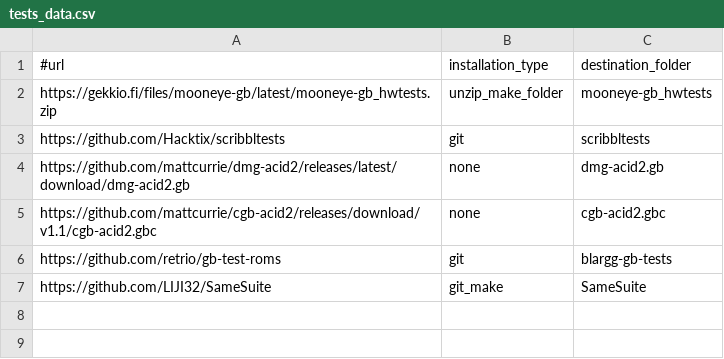
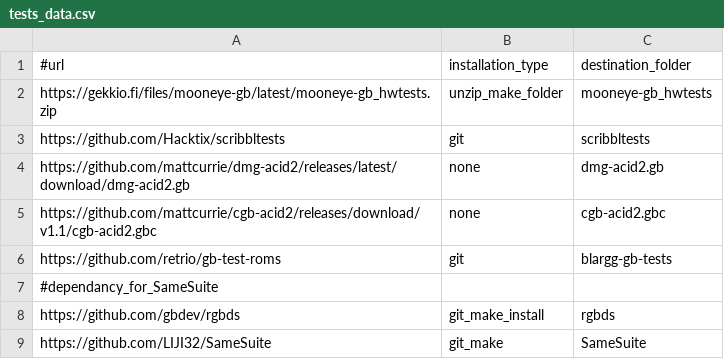
Before and after one commit to Amjad50/mizu, a CSV file: test_roms/tests_data.csv, drawn as a sheet.

Commit message:
Testing: added rgbds dependency for SameSuite building
This is for GithubActions building

```diff
--- a/test_roms/tests_data.csv
+++ b/test_roms/tests_data.csv
@@ -6,2 +6,4 @@ https://github.com/mattcurrie/cgb-acid2/releases/download/v1.1/cgb-acid2.gbc,non
 https://github.com/retrio/gb-test-roms,git,blargg-gb-tests
+#dependancy_for_SameSuite
+https://github.com/gbdev/rgbds,git_make_install,rgbds
 https://github.com/LIJI32/SameSuite,git_make,SameSuite
```
Also changed, not shown: 2 other files.
